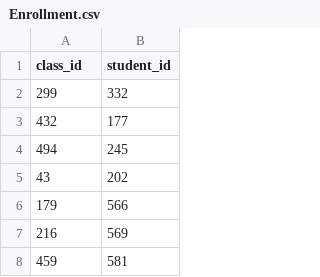
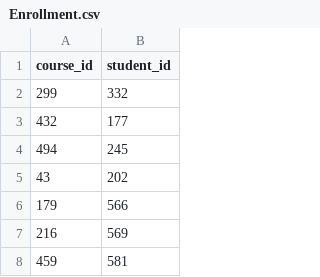
Before and after one commit to jmorriseau/SeniorProject, a CSV file: text_files/Enrollment.csv, drawn as a sheet; only a part is shown.

Commit message:
Added page for enrolement adding, code in faculty to test getting course totals

```diff
--- a/text_files/Enrollment.csv
+++ b/text_files/Enrollment.csv
@@ -1,2 +1,2 @@
-class_id,student_id
+course_id,student_id
 299,332
```
Also changed, not shown: 3 other files.
